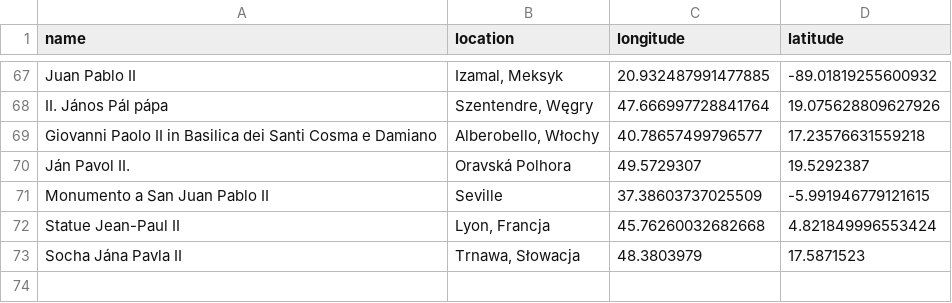
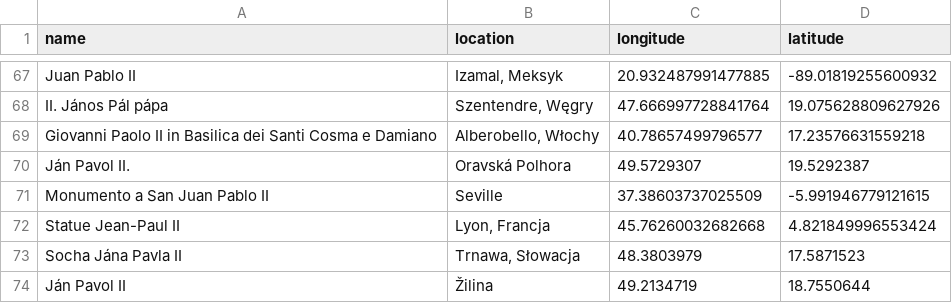
Before and after one commit to krzysztofrewak/jp2world, a CSV file: resources/statues/zagranica.csv, drawn as a sheet; only a part is shown, gaps mark what is left out.

Commit message:
Update zagranica.csv (#27)

```diff
--- a/resources/statues/zagranica.csv
+++ b/resources/statues/zagranica.csv
@@ -73 +73,2 @@ Statue Jean-Paul II,"Lyon, Francja",45.76260032682668,4.821849996553424
 Socha Jána Pavla II,"Trnawa, Słowacja",48.3803979,17.5871523
+Ján Pavol II,Žilina,49.2134719,18.7550644
```
Also changed, not shown: resources/streets/zagranica.csv.
